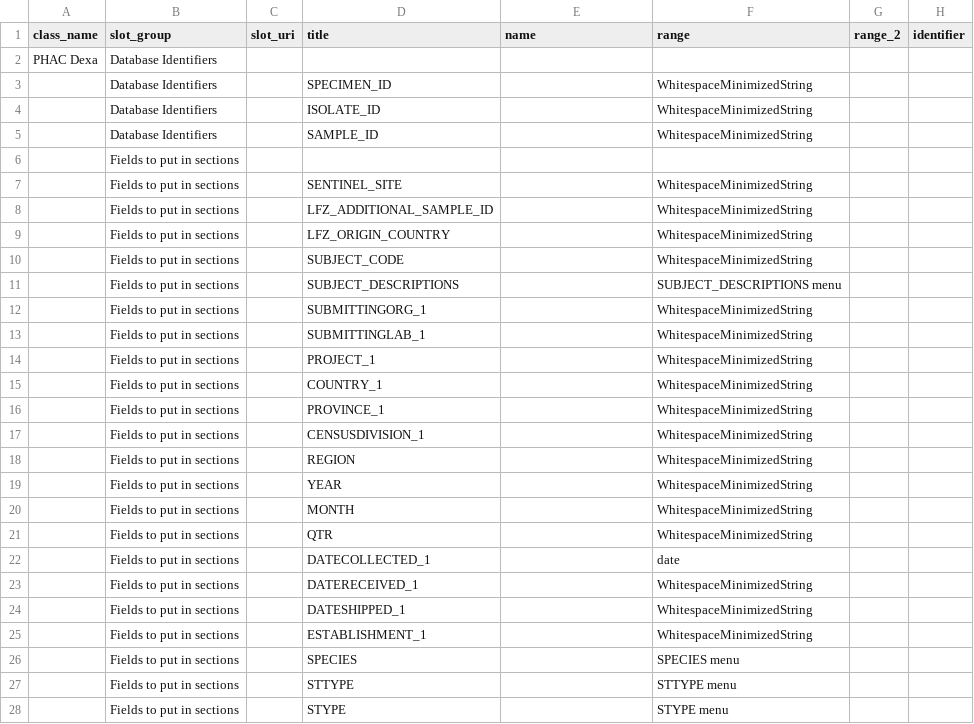
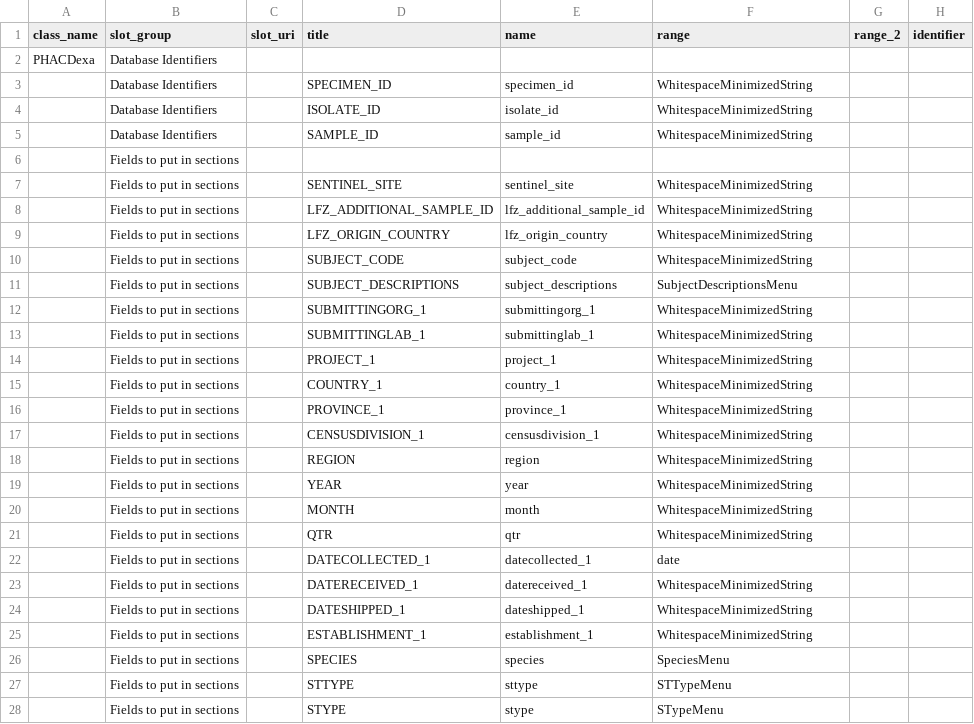
Before and after one commit to cidgoh/DataHarmonizer, a TSV file: web/templates/phac_dexa/schema_slots.tsv, drawn as a sheet; only a part is shown; the diff covers the shown part only; the diff names each change by its address in the sheet, - before the commit and + after, or states it on an @@ line.

Commit message:
PHAC DEXA update

```diff
--- a/web/templates/phac_dexa/schema_slots.tsv
+++ b/web/templates/phac_dexa/schema_slots.tsv
-A2 (class_name): PHAC Dexa
+A2 (class_name): PHACDexa
-E3 (name): (empty)
+E3 (name): specimen_id
-E4 (name): (empty)
+E4 (name): isolate_id
-E5 (name): (empty)
+E5 (name): sample_id
-E7 (name): (empty)
+E7 (name): sentinel_site
-E8 (name): (empty)
+E8 (name): lfz_additional_sample_id
-E9 (name): (empty)
+E9 (name): lfz_origin_country
-E10 (name): (empty)
+E10 (name): subject_code
-E11 (name): (empty)
+E11 (name): subject_descriptions
-F11 (range): SUBJECT_DESCRIPTIONS menu
+F11 (range): SubjectDescriptionsMenu
-E12 (name): (empty)
+E12 (name): submittingorg_1
-E13 (name): (empty)
+E13 (name): submittinglab_1
-E14 (name): (empty)
+E14 (name): project_1
-E15 (name): (empty)
+E15 (name): country_1
-E16 (name): (empty)
+E16 (name): province_1
-E17 (name): (empty)
+E17 (name): censusdivision_1
-E18 (name): (empty)
+E18 (name): region
-E19 (name): (empty)
+E19 (name): year
-E20 (name): (empty)
+E20 (name): month
-E21 (name): (empty)
+E21 (name): qtr
-E22 (name): (empty)
+E22 (name): datecollected_1
-E23 (name): (empty)
+E23 (name): datereceived_1
-E24 (name): (empty)
+E24 (name): dateshipped_1
-E25 (name): (empty)
+E25 (name): establishment_1
-E26 (name): (empty)
+E26 (name): species
-F26 (range): SPECIES menu
+F26 (range): SpeciesMenu
-E27 (name): (empty)
+E27 (name): sttype
-F27 (range): STTYPE menu
+F27 (range): STTypeMenu
-E28 (name): (empty)
+E28 (name): stype
-F28 (range): STYPE menu
+F28 (range): STypeMenu
```
Also changed, not shown: 132 edited cells elsewhere in this file, 3 other files.
